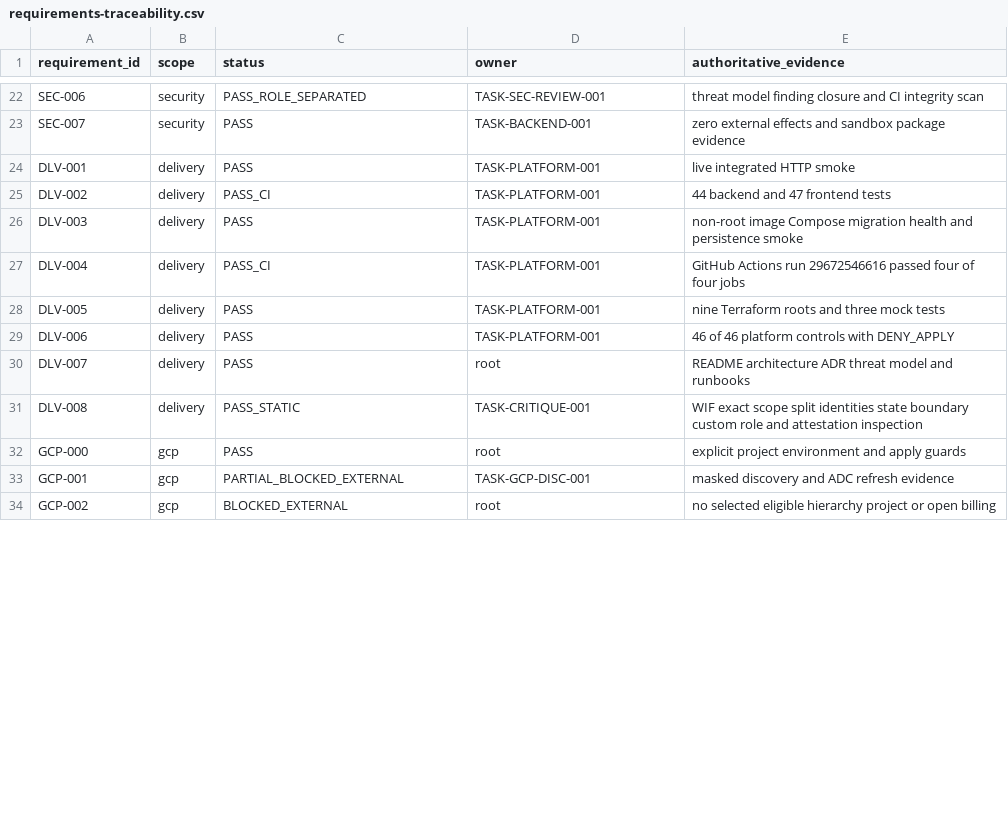
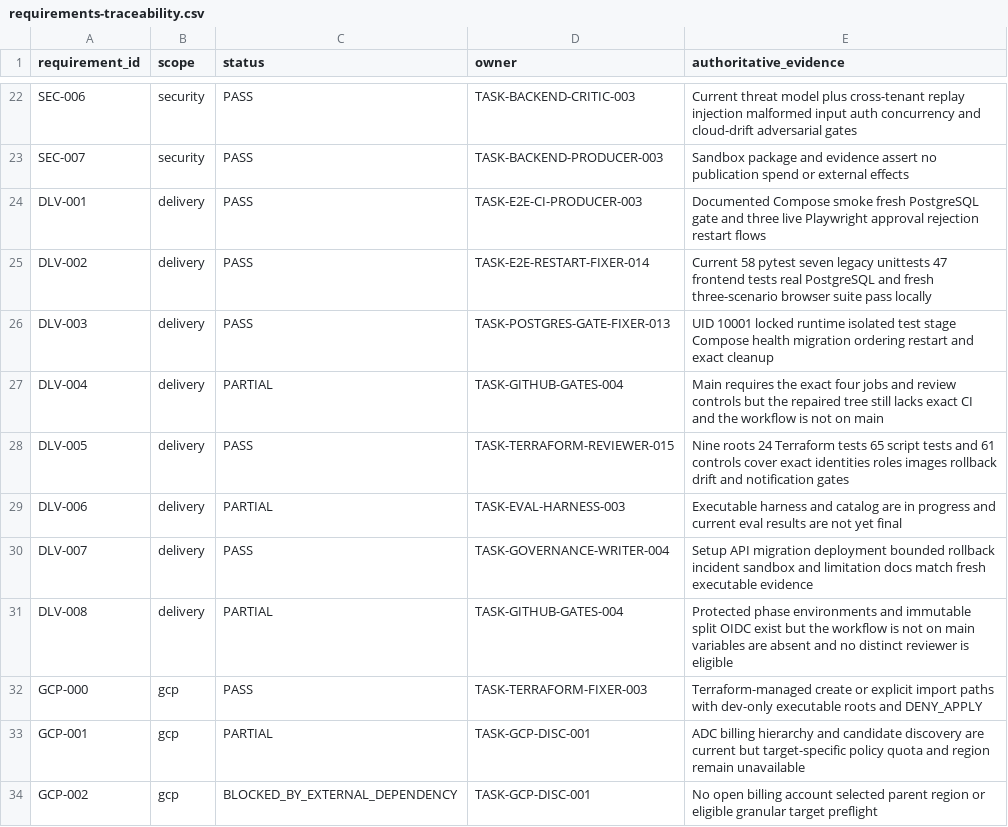
Before and after one commit to BernydotJar/AI-Native-Content-Agency-SaaS, a CSV file: agent/requirements-traceability.csv, drawn as a sheet; only a part is shown, gaps mark what is left out; the diff covers the shown part only; the diff names each change by its address in the sheet, - before the commit and + after, or states it on an @@ line.

Commit message:
docs: record foundation readiness evidence

```diff
--- a/agent/requirements-traceability.csv
+++ b/agent/requirements-traceability.csv
-C22 (status): PASS_ROLE_SEPARATED
+C22 (status): PASS
-D22 (owner): TASK-SEC-REVIEW-001
+D22 (owner): TASK-BACKEND-CRITIC-003
-E22 (authoritative_evidence): threat model finding closure and CI integrity scan
+E22 (authoritative_evidence): Current threat model plus cross-tenant replay injection malformed input auth concurrency and cloud-drift adversarial gates
-D23 (owner): TASK-BACKEND-001
+D23 (owner): TASK-BACKEND-PRODUCER-003
-E23 (authoritative_evidence): zero external effects and sandbox package evidence
+E23 (authoritative_evidence): Sandbox package and evidence assert no publication spend or external effects
-D24 (owner): TASK-PLATFORM-001
+D24 (owner): TASK-E2E-CI-PRODUCER-003
-E24 (authoritative_evidence): live integrated HTTP smoke
+E24 (authoritative_evidence): Documented Compose smoke fresh PostgreSQL gate and three live Playwright approval rejection restart flows
-C25 (status): PASS_CI
+C25 (status): PASS
-D25 (owner): TASK-PLATFORM-001
+D25 (owner): TASK-E2E-RESTART-FIXER-014
-E25 (authoritative_evidence): 44 backend and 47 frontend tests
+E25 (authoritative_evidence): Current 58 pytest seven legacy unittests 47 frontend tests real PostgreSQL and fresh three-scenario browser suite pass locally
-D26 (owner): TASK-PLATFORM-001
+D26 (owner): TASK-POSTGRES-GATE-FIXER-013
-E26 (authoritative_evidence): non-root image Compose migration health and persistence smoke
+E26 (authoritative_evidence): UID 10001 locked runtime isolated test stage Compose health migration ordering restart and exact cleanup
-C27 (status): PASS_CI
+C27 (status): PARTIAL
-D27 (owner): TASK-PLATFORM-001
+D27 (owner): TASK-GITHUB-GATES-004
-E27 (authoritative_evidence): GitHub Actions run 29672546616 passed four of four jobs
+E27 (authoritative_evidence): Main requires the exact four jobs and review controls but the repaired tree still lacks exact CI and the workflow is not on main
-D28 (owner): TASK-PLATFORM-001
+D28 (owner): TASK-TERRAFORM-REVIEWER-015
-E28 (authoritative_evidence): nine Terraform roots and three mock tests
+E28 (authoritative_evidence): Nine roots 24 Terraform tests 65 script tests and 61 controls cover exact identities roles images rollback drift and notification gates
-C29 (status): PASS
+C29 (status): PARTIAL
-D29 (owner): TASK-PLATFORM-001
+D29 (owner): TASK-EVAL-HARNESS-003
-E29 (authoritative_evidence): 46 of 46 platform controls with DENY_APPLY
+E29 (authoritative_evidence): Executable harness and catalog are in progress and current eval results are not yet final
-D30 (owner): root
+D30 (owner): TASK-GOVERNANCE-WRITER-004
-E30 (authoritative_evidence): README architecture ADR threat model and runbooks
+E30 (authoritative_evidence): Setup API migration deployment bounded rollback incident sandbox and limitation docs match fresh executable evidence
-C31 (status): PASS_STATIC
+C31 (status): PARTIAL
-D31 (owner): TASK-CRITIQUE-001
+D31 (owner): TASK-GITHUB-GATES-004
-E31 (authoritative_evidence): WIF exact scope split identities state boundary custom role and attestation inspection
+E31 (authoritative_evidence): Protected phase environments and immutable split OIDC exist but the workflow is not on main variables are absent and no distinct reviewer is eligible
-D32 (owner): root
+D32 (owner): TASK-TERRAFORM-FIXER-003
-E32 (authoritative_evidence): explicit project environment and apply guards
+E32 (authoritative_evidence): Terraform-managed create or explicit import paths with dev-only executable roots and DENY_APPLY
-C33 (status): PARTIAL_BLOCKED_EXTERNAL
+C33 (status): PARTIAL
-E33 (authoritative_evidence): masked discovery and ADC refresh evidence
+E33 (authoritative_evidence): ADC billing hierarchy and candidate discovery are current but target-specific policy quota and region remain unavailable
-C34 (status): BLOCKED_EXTERNAL
+C34 (status): BLOCKED_BY_EXTERNAL_DEPENDENCY
-D34 (owner): root
+D34 (owner): TASK-GCP-DISC-001
-E34 (authoritative_evidence): no selected eligible hierarchy project or open billing
+E34 (authoritative_evidence): No open billing account selected parent region or eligible granular target preflight
```
Also changed, not shown: 89 edited cells elsewhere in this file, 24 other files.
